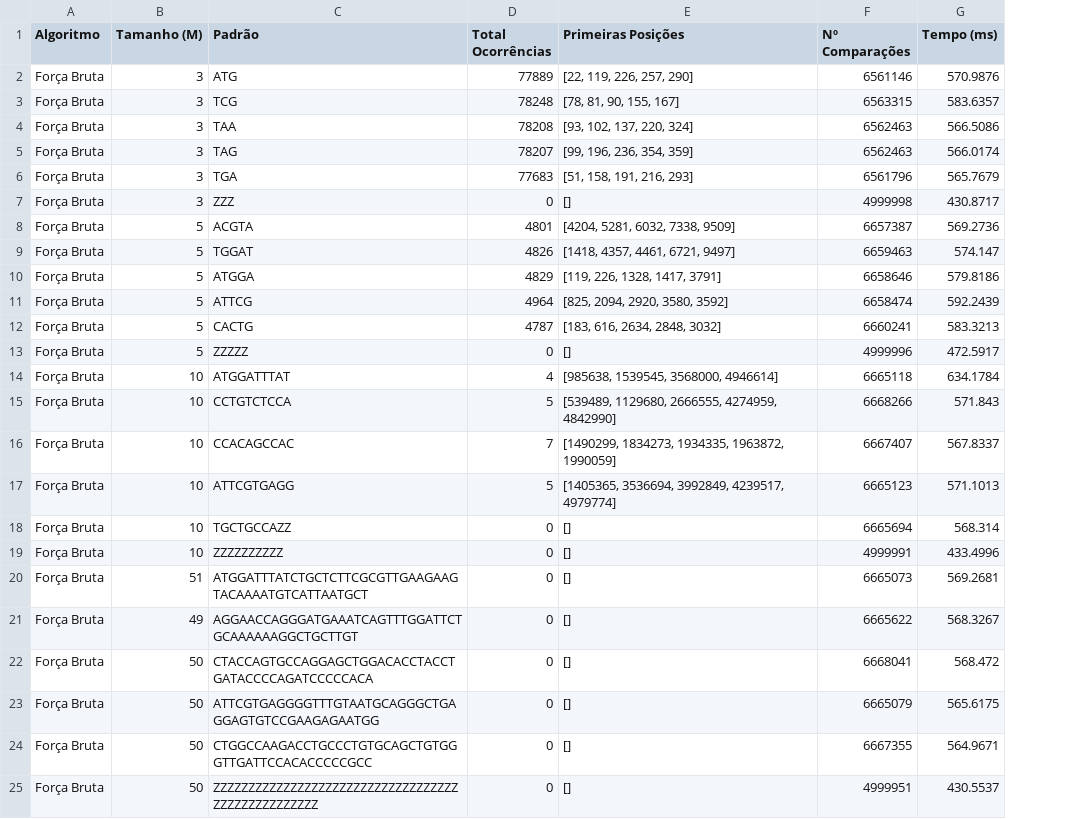
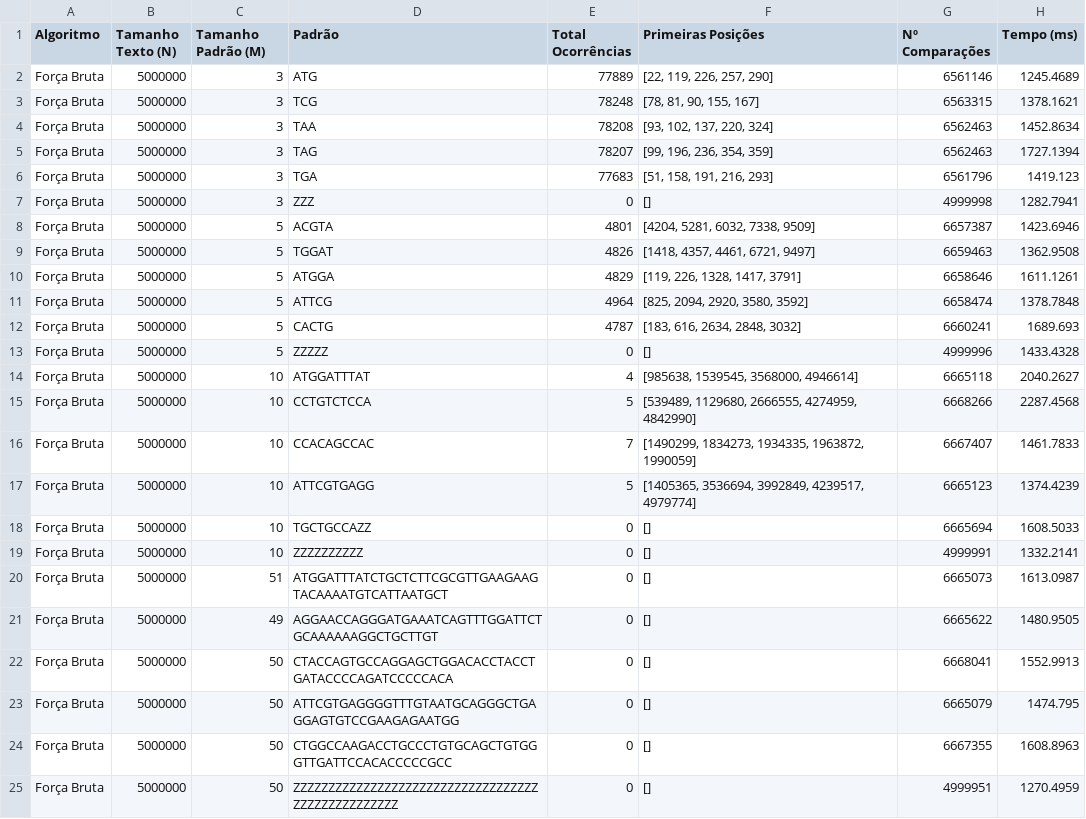
Before and after one commit to murilodavanso/ProcessamentoDeCadeias-AEDII-2026.2, a CSV file: out/forcaBruta/resultados_VeryLargeGenerated.csv, drawn as a sheet; addresses are those after the commit; the diff names each change by its address in the sheet, - before the commit and + after, or states it on an @@ line.

Commit message:
Adiciona algoritmo KMP e atualiza documentação

```diff
--- a/out/forcaBruta/resultados_VeryLargeGenerated.csv
+++ b/out/forcaBruta/resultados_VeryLargeGenerated.csv
+column B (Tamanho Texto (N)), rows 2-25: all 5000000
-C1: Tamanho (M)
+C1: Tamanho Padrão (M)
-H2 (Tempo (ms)): 570.9876
+H2 (Tempo (ms)): 1245.4689
-H3 (Tempo (ms)): 583.6357
+H3 (Tempo (ms)): 1378.1621
-H4 (Tempo (ms)): 566.5086
+H4 (Tempo (ms)): 1452.8634
-H5 (Tempo (ms)): 566.0174
+H5 (Tempo (ms)): 1727.1394
-H6 (Tempo (ms)): 565.7679
+H6 (Tempo (ms)): 1419.123
-H7 (Tempo (ms)): 430.8717
+H7 (Tempo (ms)): 1282.7941
-H8 (Tempo (ms)): 569.2736
+H8 (Tempo (ms)): 1423.6946
-H9 (Tempo (ms)): 574.147
+H9 (Tempo (ms)): 1362.9508
-H10 (Tempo (ms)): 579.8186
+H10 (Tempo (ms)): 1611.1261
-H11 (Tempo (ms)): 592.2439
+H11 (Tempo (ms)): 1378.7848
-H12 (Tempo (ms)): 583.3213
+H12 (Tempo (ms)): 1689.693
-H13 (Tempo (ms)): 472.5917
+H13 (Tempo (ms)): 1433.4328
-H14 (Tempo (ms)): 634.1784
+H14 (Tempo (ms)): 2040.2627
-H15 (Tempo (ms)): 571.843
+H15 (Tempo (ms)): 2287.4568
-H16 (Tempo (ms)): 567.8337
+H16 (Tempo (ms)): 1461.7833
-H17 (Tempo (ms)): 571.1013
+H17 (Tempo (ms)): 1374.4239
-H18 (Tempo (ms)): 568.314
+H18 (Tempo (ms)): 1608.5033
-H19 (Tempo (ms)): 433.4996
+H19 (Tempo (ms)): 1332.2141
-H20 (Tempo (ms)): 569.2681
+H20 (Tempo (ms)): 1613.0987
-H21 (Tempo (ms)): 568.3267
+H21 (Tempo (ms)): 1480.9505
-H22 (Tempo (ms)): 568.472
+H22 (Tempo (ms)): 1552.9913
-H23 (Tempo (ms)): 565.6175
+H23 (Tempo (ms)): 1474.795
-H24 (Tempo (ms)): 564.9671
+H24 (Tempo (ms)): 1608.8963
-H25 (Tempo (ms)): 430.5537
+H25 (Tempo (ms)): 1270.4959
```
Also changed, not shown: out/forcaBruta/resultados_GenBank.csv, out/forcaBruta/resultados_LargeGenerated.csv, 12 other files.
